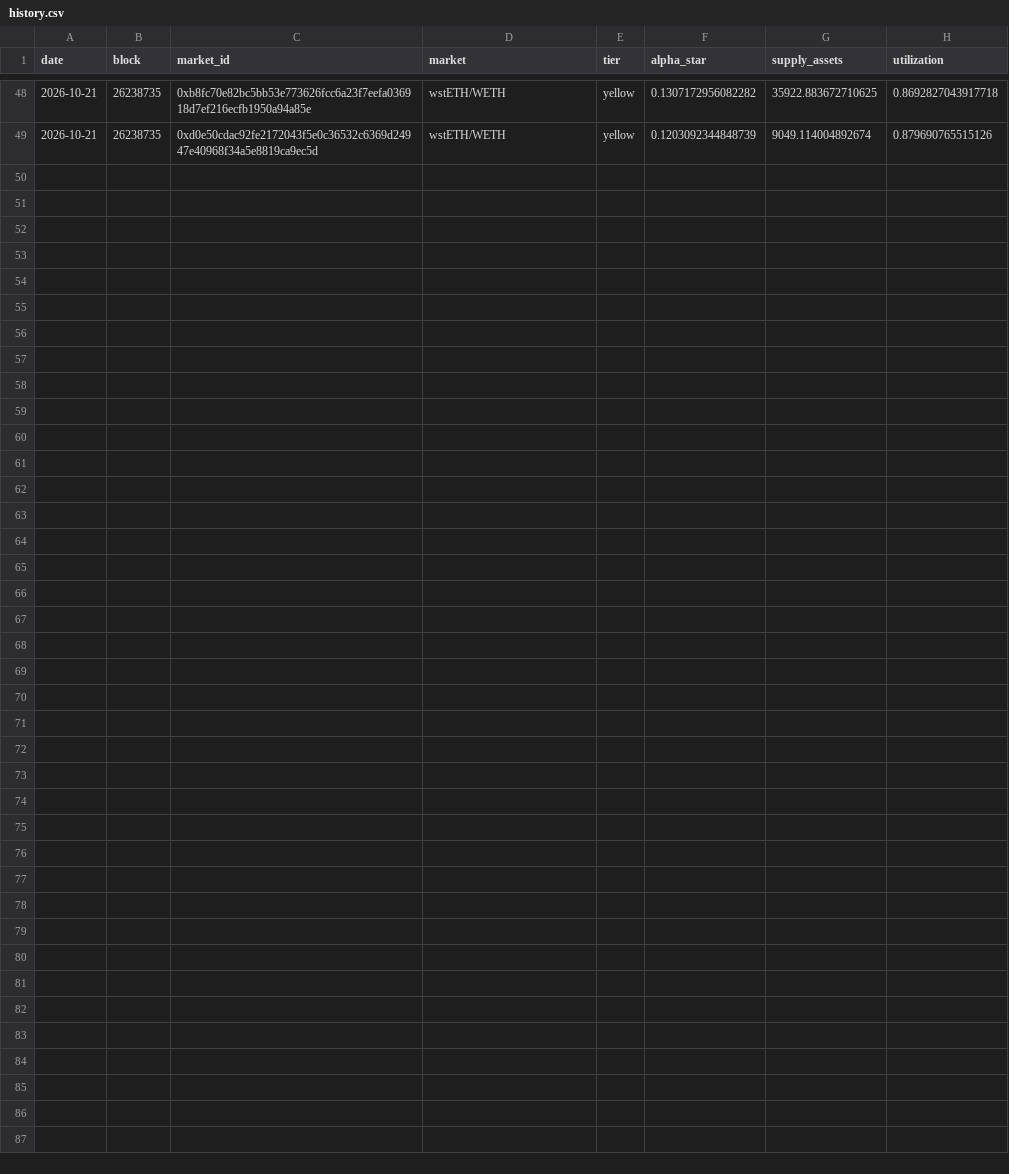
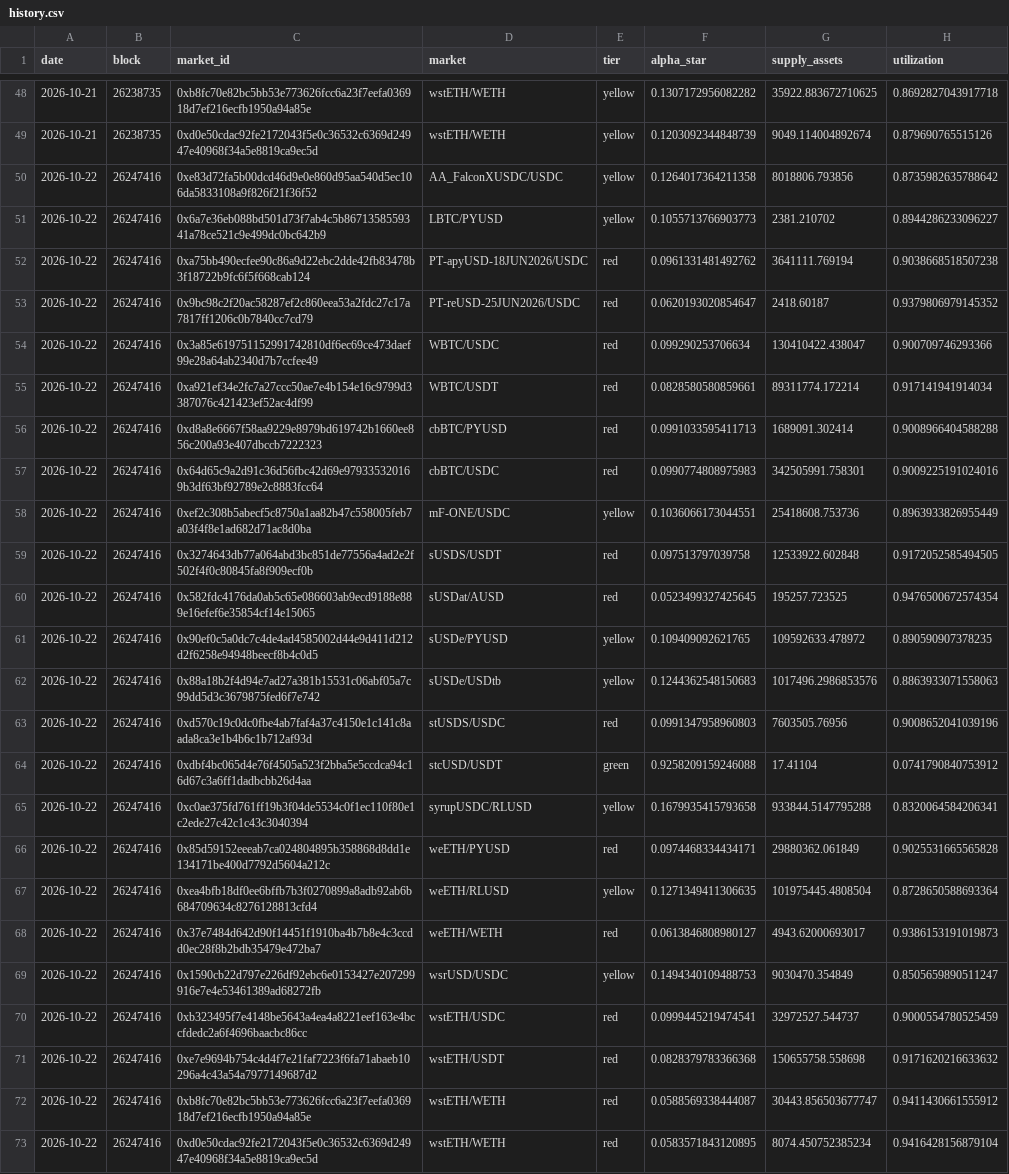
Before and after one commit to paandrighetti/stressMorphoBlue, a CSV file: history.csv, drawn as a sheet; only a part is shown, gaps mark what is left out; the diff names each change by its address in the sheet, - before the commit and + after, or states it on an @@ line.

```diff
--- a/history.csv
+++ b/history.csv
+row 50: 2026-10-22 | 26247416 | 0xe83d72fa5b00dcd46d9e0e860d95aa540d5ec106da5833108a9f826f21f36f52 | AA_FalconXUSDC/USDC | yellow | 0.1264017364211358 | 8018806.793856 | 0.8735982635788642
+row 51: 2026-10-22 | 26247416 | 0x6a7e36eb088bd501d73f7ab4c5b8671358559341a78ce521c9e499dc0bc642b9 | LBTC/PYUSD | yellow | 0.1055713766903773 | 2381.210702 | 0.8944286233096227
+row 52: 2026-10-22 | 26247416 | 0xa75bb490ecfee90c86a9d22ebc2dde42fb83478b3f18722b9fc6f5f668cab124 | PT-apyUSD-18JUN2026/USDC | red | 0.0961331481492762 | 3641111.769194 | 0.9038668518507238
+row 53: 2026-10-22 | 26247416 | 0x9bc98c2f20ac58287ef2c860eea53a2fdc27c17a7817ff1206c0b7840cc7cd79 | PT-reUSD-25JUN2026/USDC | red | 0.0620193020854647 | 2418.60187 | 0.9379806979145352
+row 54: 2026-10-22 | 26247416 | 0x3a85e619751152991742810df6ec69ce473daef99e28a64ab2340d7b7ccfee49 | WBTC/USDC | red | 0.099290253706634 | 130410422.438047 | 0.900709746293366
+row 55: 2026-10-22 | 26247416 | 0xa921ef34e2fc7a27ccc50ae7e4b154e16c9799d3387076c421423ef52ac4df99 | WBTC/USDT | red | 0.0828580580859661 | 89311774.172214 | 0.917141941914034
+row 56: 2026-10-22 | 26247416 | 0xd8a8e6667f58aa9229e8979bd619742b1660ee856c200a93e407dbccb7222323 | cbBTC/PYUSD | red | 0.0991033595411713 | 1689091.302414 | 0.9008966404588288
+row 57: 2026-10-22 | 26247416 | 0x64d65c9a2d91c36d56fbc42d69e979335320169b3df63bf92789e2c8883fcc64 | cbBTC/USDC | red | 0.0990774808975983 | 342505991.758301 | 0.9009225191024016
+row 58: 2026-10-22 | 26247416 | 0xef2c308b5abecf5c8750a1aa82b47c558005feb7a03f4f8e1ad682d71ac8d0ba | mF-ONE/USDC | yellow | 0.1036066173044551 | 25418608.753736 | 0.8963933826955449
+row 59: 2026-10-22 | 26247416 | 0x3274643db77a064abd3bc851de77556a4ad2e2f502f4f0c80845fa8f909ecf0b | sUSDS/USDT | red | 0.097513797039758 | 12533922.602848 | 0.9172052585494505
+row 60: 2026-10-22 | 26247416 | 0x582fdc4176da0ab5c65e086603ab9ecd9188e889e16efef6e35854cf14e15065 | sUSDat/AUSD | red | 0.0523499327425645 | 195257.723525 | 0.9476500672574354
+row 61: 2026-10-22 | 26247416 | 0x90ef0c5a0dc7c4de4ad4585002d44e9d411d212d2f6258e94948beecf8b4c0d5 | sUSDe/PYUSD | yellow | 0.109409092621765 | 109592633.478972 | 0.890590907378235
+row 62: 2026-10-22 | 26247416 | 0x88a18b2f4d94e7ad27a381b15531c06abf05a7c99dd5d3c3679875fed6f7e742 | sUSDe/USDtb | yellow | 0.1244362548150683 | 1017496.2986853576 | 0.8863933071558063
+row 63: 2026-10-22 | 26247416 | 0xd570c19c0dc0fbe4ab7faf4a37c4150e1c141c8aada8ca3e1b4b6c1b712af93d | stUSDS/USDC | red | 0.0991347958960803 | 7603505.76956 | 0.9008652041039196
+row 64: 2026-10-22 | 26247416 | 0xdbf4bc065d4e76f4505a523f2bba5e5ccdca94c16d67c3a6ff1dadbcbb26d4aa | stcUSD/USDT | green | 0.9258209159246088 | 17.41104 | 0.0741790840753912
+row 65: 2026-10-22 | 26247416 | 0xc0ae375fd761ff19b3f04de5534c0f1ec110f80e1c2ede27c42c1c43c3040394 | syrupUSDC/RLUSD | yellow | 0.1679935415793658 | 933844.5147795288 | 0.8320064584206341
+row 66: 2026-10-22 | 26247416 | 0x85d59152eeeab7ca024804895b358868d8dd1e134171be400d7792d5604a212c | weETH/PYUSD | red | 0.0974468334434171 | 29880362.061849 | 0.9025531665565828
+row 67: 2026-10-22 | 26247416 | 0xea4bfb18df0ee6bffb7b3f0270899a8adb92ab6b684709634c8276128813cfd4 | weETH/RLUSD | yellow | 0.1271349411306635 | 101975445.4808504 | 0.8728650588693364
+row 68: 2026-10-22 | 26247416 | 0x37e7484d642d90f14451f1910ba4b7b8e4c3ccdd0ec28f8b2bdb35479e472ba7 | weETH/WETH | red | 0.0613846808980127 | 4943.62000693017 | 0.9386153191019873
+row 69: 2026-10-22 | 26247416 | 0x1590cb22d797e226df92ebc6e0153427e207299916e7e4e53461389ad68272fb | wsrUSD/USDC | yellow | 0.1494340109488753 | 9030470.354849 | 0.8505659890511247
+row 70: 2026-10-22 | 26247416 | 0xb323495f7e4148be5643a4ea4a8221eef163e4bccfdedc2a6f4696baacbc86cc | wstETH/USDC | red | 0.0999445219474541 | 32972527.544737 | 0.9000554780525459
+row 71: 2026-10-22 | 26247416 | 0xe7e9694b754c4d4f7e21faf7223f6fa71abaeb10296a4c43a54a7977149687d2 | wstETH/USDT | red | 0.0828379783366368 | 150655758.558698 | 0.9171620216633632
+row 72: 2026-10-22 | 26247416 | 0xb8fc70e82bc5bb53e773626fcc6a23f7eefa036918d7ef216ecfb1950a94a85e | wstETH/WETH | red | 0.0588569338444087 | 30443.856503677747 | 0.9411430661555912
+row 73: 2026-10-22 | 26247416 | 0xd0e50cdac92fe2172043f5e0c36532c6369d24947e40968f34a5e8819ca9ec5d | wstETH/WETH | red | 0.0583571843120895 | 8074.450752385234 | 0.9416428156879104
```
Also changed, not shown: 4 other files.
